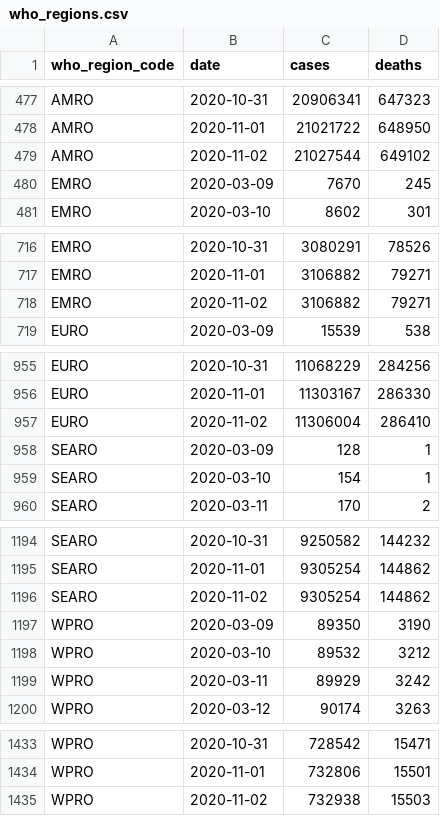
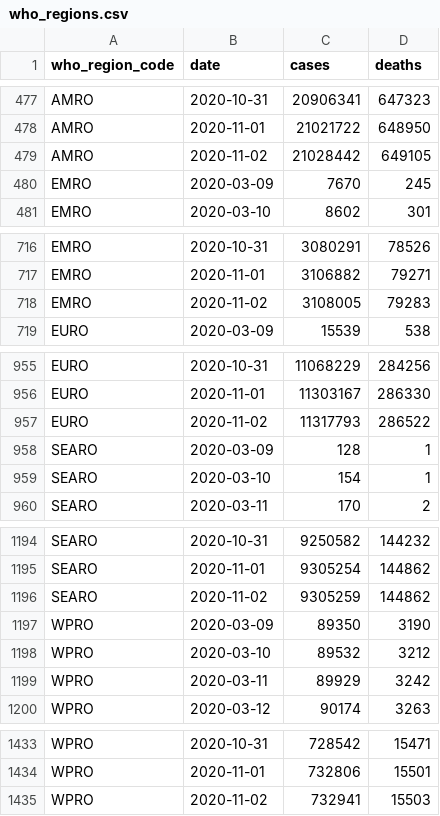
Before and after one commit to covid-open-data/xform-casecount-wom, a CSV file: output/who_regions.csv, drawn as a sheet; only a part is shown, gaps mark what is left out.

```diff
--- a/output/who_regions.csv
+++ b/output/who_regions.csv
@@ -478,3 +478,3 @@ AMRO,2020-10-31,20906341,647323
 AMRO,2020-11-01,21021722,648950
-AMRO,2020-11-02,21027544,649102
+AMRO,2020-11-02,21028442,649105
 EMRO,2020-03-09,7670,245
@@ -717,3 +717,3 @@ EMRO,2020-10-31,3080291,78526
 EMRO,2020-11-01,3106882,79271
-EMRO,2020-11-02,3106882,79271
+EMRO,2020-11-02,3108005,79283
 EURO,2020-03-09,15539,538
@@ -956,3 +956,3 @@ EURO,2020-10-31,11068229,284256
 EURO,2020-11-01,11303167,286330
-EURO,2020-11-02,11306004,286410
+EURO,2020-11-02,11317793,286522
 SEARO,2020-03-09,128,1
@@ -1195,3 +1195,3 @@ SEARO,2020-10-31,9250582,144232
 SEARO,2020-11-01,9305254,144862
-SEARO,2020-11-02,9305254,144862
+SEARO,2020-11-02,9305259,144862
 WPRO,2020-03-09,89350,3190
@@ -1434,2 +1434,2 @@ WPRO,2020-10-31,728542,15471
 WPRO,2020-11-01,732806,15501
-WPRO,2020-11-02,732938,15503
+WPRO,2020-11-02,732941,15503
```
Also changed, not shown: output/continents.csv, output/global.csv, 2 other files.
